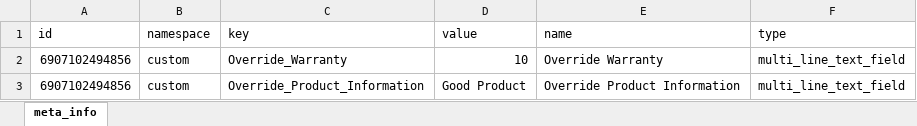
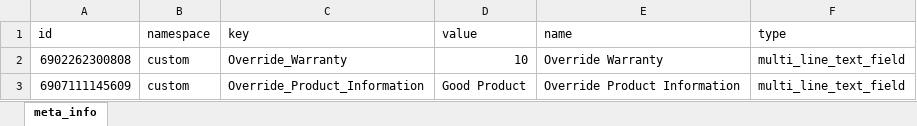
Before and after one commit to tausif-jawaid/node-shopify-api, an Excel workbook: meta_info.xlsx, sheet meta_info, drawn as a sheet; values as stored, in another font and other column widths than the file's, no borders; the diff names each change by its address in the sheet, - before the commit and + after, or states it on an @@ line.

```diff
--- a/meta_info.xlsx (sheet meta_info)
+++ b/meta_info.xlsx (sheet meta_info)
-A2 (id): 6907102494856
+A2 (id): 6902262300808
-A3 (id): 6907102494856
+A3 (id): 6907111145609
```
Also changed, not shown: 5 other files.
